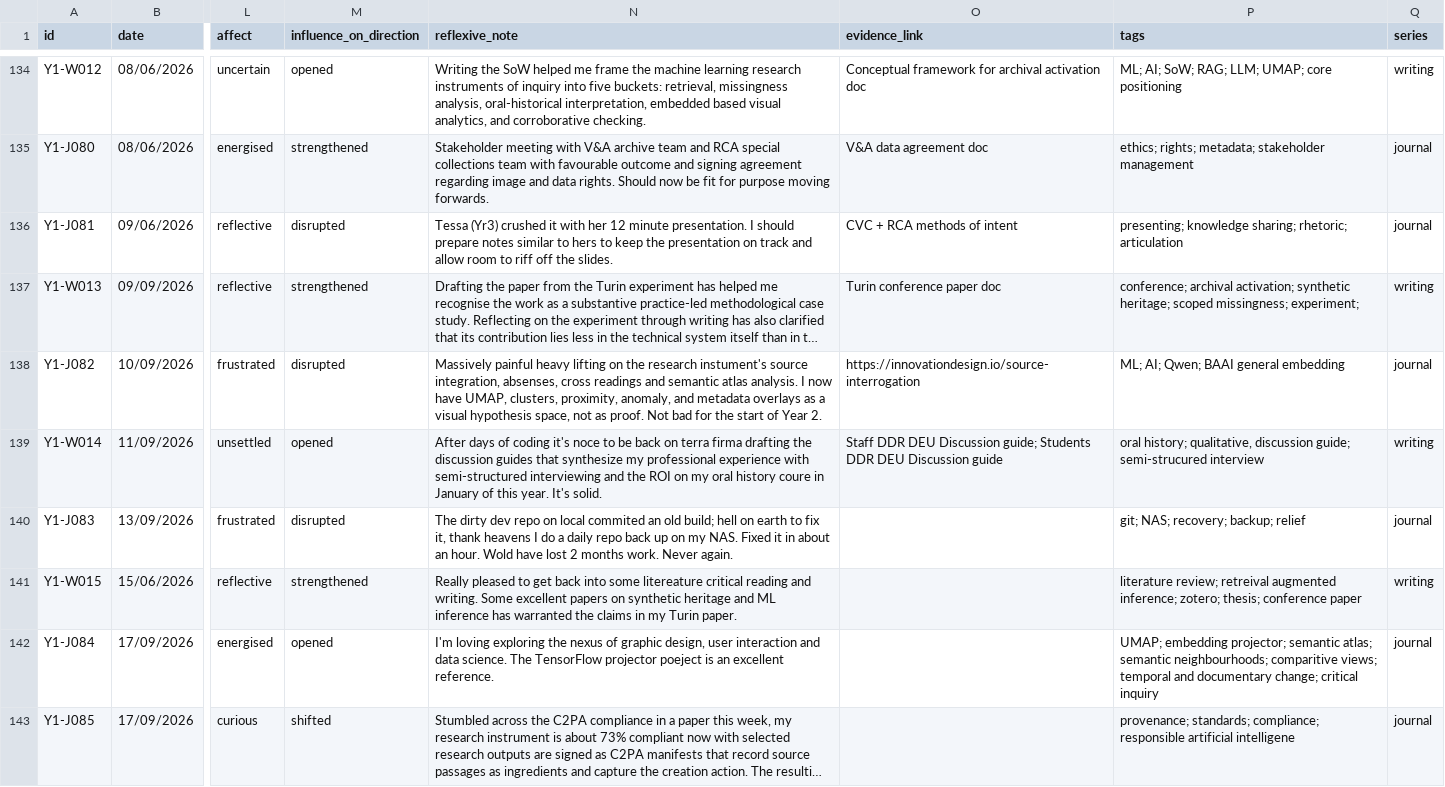
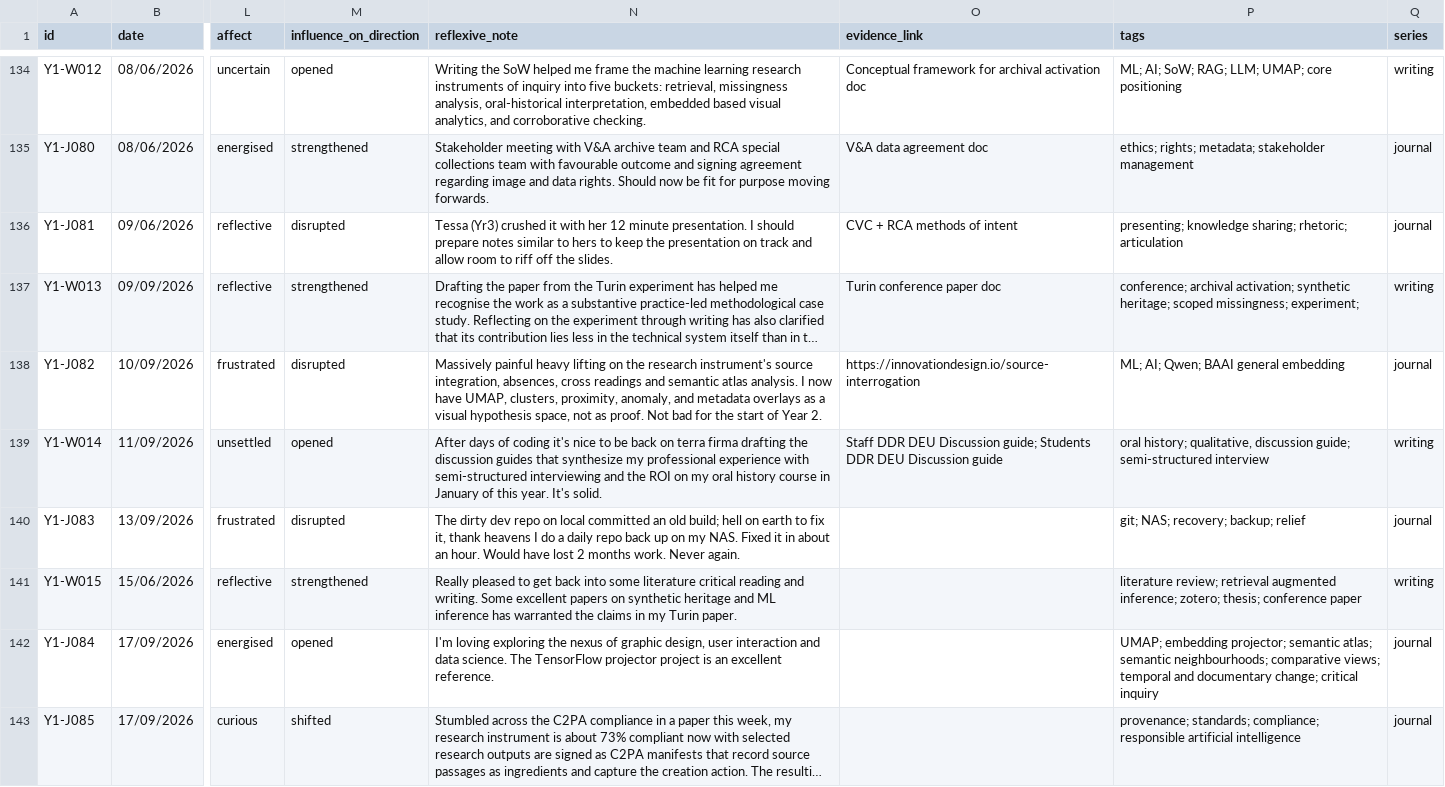
Before and after one commit to MunoMono/coded-research-journal, a CSV file: data/csv/practice_events_sept26.csv, drawn as a sheet; only a part is shown, gaps mark what is left out; long unchanged cells end in …; the diff covers the shown part only; the diff names each change by its address in the sheet, - before the commit and + after, or states it on an @@ line.

Commit message:
Update practice events for 2026-09-25

```diff
--- a/data/csv/practice_events_sept26.csv
+++ b/data/csv/practice_events_sept26.csv
-N138 (reflexive_note): …the research instument's source integration, absenses, cross readings…
+N138 (reflexive_note): …the research instrument's source integration, absences, cross readings…
-N139 (reflexive_note): …coding it's noce to be back on terra firma drafting the discussion guides that synthesize my professional experience with semi-structured interviewing and the ROI on my oral history coure in January…
+N139 (reflexive_note): …coding it's nice to be back on terra firma drafting the discussion guides that synthesize my professional experience with semi-structured interviewing and the ROI on my oral history course in January…
-P139 (tags): …discussion guide; semi-strucured interview
+P139 (tags): …discussion guide; semi-structured interview
-N140 (reflexive_note): …on local commited an old build; hell on earth to fix it, thank heavens I do a daily repo back up on my NAS. Fixed it in about an hour. Wold have lost…
+N140 (reflexive_note): …on local committed an old build; hell on earth to fix it, thank heavens I do a daily repo back up on my NAS. Fixed it in about an hour. Would have lost…
-N141 (reflexive_note): …into some litereature critical reading…
+N141 (reflexive_note): …into some literature critical reading…
-P141 (tags): literature review; retreival augmented inference;…
+P141 (tags): literature review; retrieval augmented inference;…
-N142 (reflexive_note): …TensorFlow projector poeject is an…
+N142 (reflexive_note): …TensorFlow projector project is an…
-P142 (tags): …semantic neighbourhoods; comparitive views; temporal…
+P142 (tags): …semantic neighbourhoods; comparative views; temporal…
-P143 (tags): …responsible artificial intelligene
+P143 (tags): …responsible artificial intelligence
```
Also changed, not shown: 5 added rows elsewhere in this file, 1 other file.
